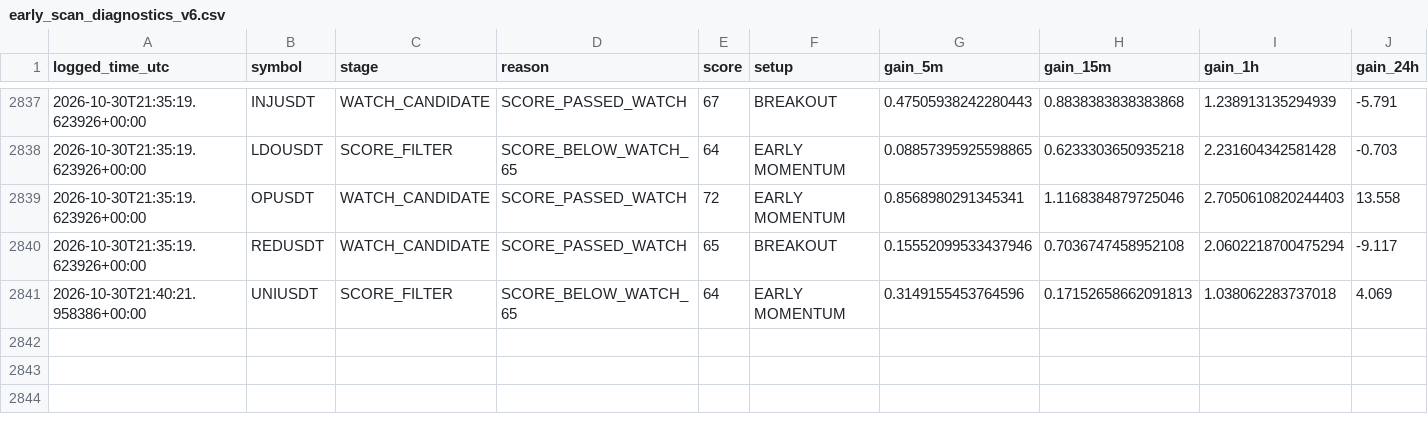
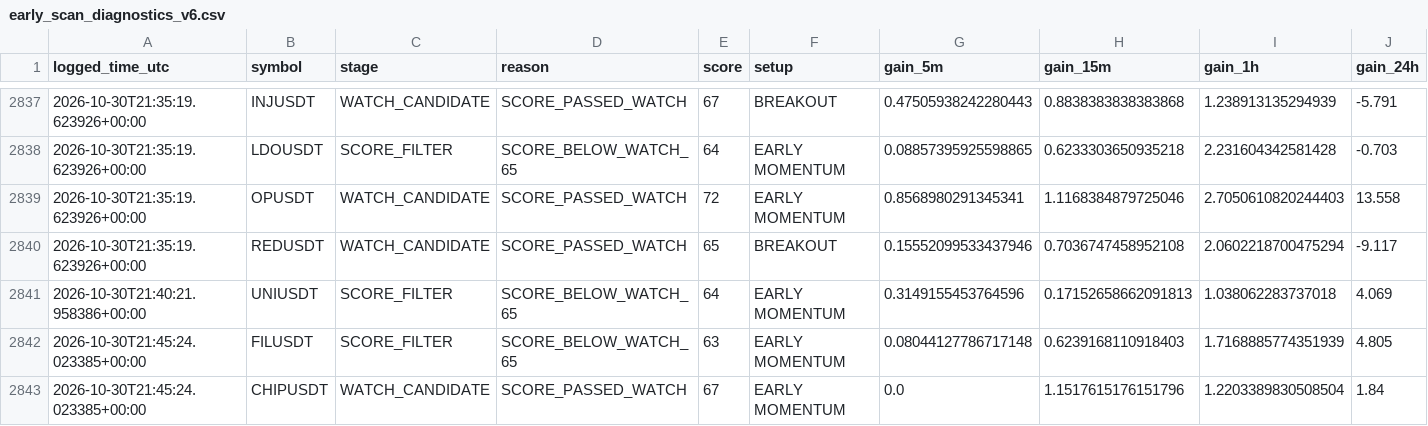
Before and after one commit to solom20232007/v6, a CSV file: early_scan_diagnostics_v6.csv, drawn as a sheet; only a part is shown, gaps mark what is left out; rows hold the shown columns only; the diff names each change by its address in the sheet, - before the commit and + after, or states it on an @@ line.

```diff
--- a/early_scan_diagnostics_v6.csv
+++ b/early_scan_diagnostics_v6.csv
+row 2842: 2026-10-30T21:45:24.023385+00:00 | FILUSDT | SCORE_FILTER | SCORE_BELOW_WATCH_65 | 63 | EARLY MOMENTUM | 0.08044127786717148 | 0.6239168110918403 | 1.7168885774351939 | 4.805
+row 2843: 2026-10-30T21:45:24.023385+00:00 | CHIPUSDT | WATCH_CANDIDATE | SCORE_PASSED_WATCH | 67 | EARLY MOMENTUM | 0.0 | 1.1517615176151796 | 1.2203389830508504 | 1.84
```
Also changed, not shown: 1 other file.
